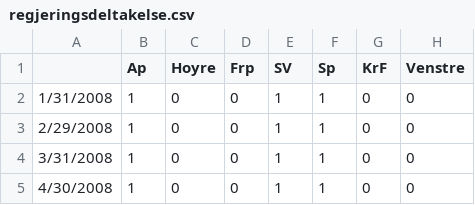
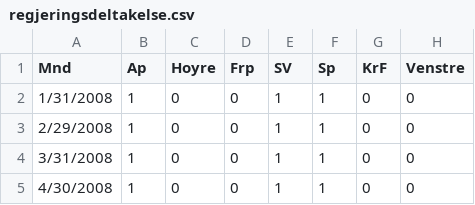
Before and after one commit to jensmorten/onesixtynine, a CSV file: data/regjeringsdeltakelse.csv, drawn as a sheet; only a part is shown; the diff names each change by its address in the sheet, - before the commit and + after, or states it on an @@ line.

```diff
--- a/data/regjeringsdeltakelse.csv
+++ b/data/regjeringsdeltakelse.csv
-A1: (empty)
+A1: Mnd
```
Also changed, not shown: 3 other files.
